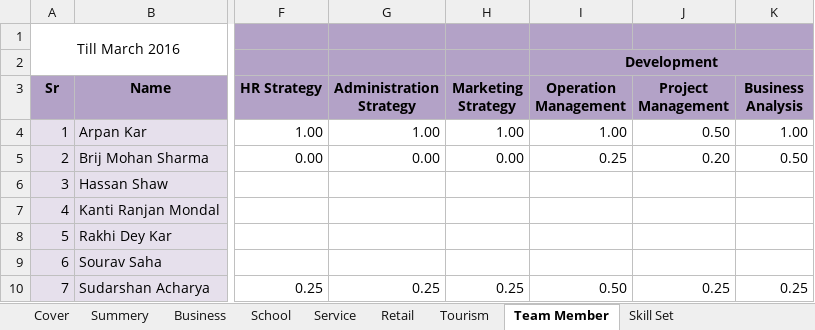
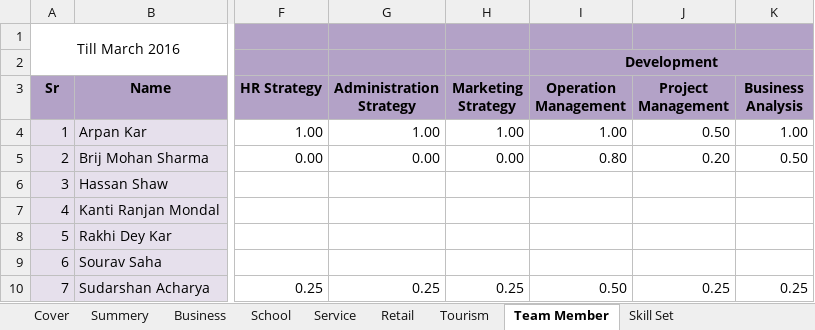
Before and after one commit to BinAff/Organization, an Excel workbook: Project Management/Effort Calculation.xlsx, sheet Team Member, drawn as a sheet; only a part is shown, gaps mark what is left out; values as stored, in another font and other column widths than the file's, no borders; the diff names each change by its address in the sheet, - before the commit and + after, or states it on an @@ line.

```diff
--- a/Project Management/Effort Calculation.xlsx (sheet Team Member)
+++ b/Project Management/Effort Calculation.xlsx (sheet Team Member)
-I5 (Operation Management): 0.25
+I5 (Operation Management): 0.80
```
Also changed, not shown: sheet Summery, sheet Retail, sheet Cover, hidden cells.
